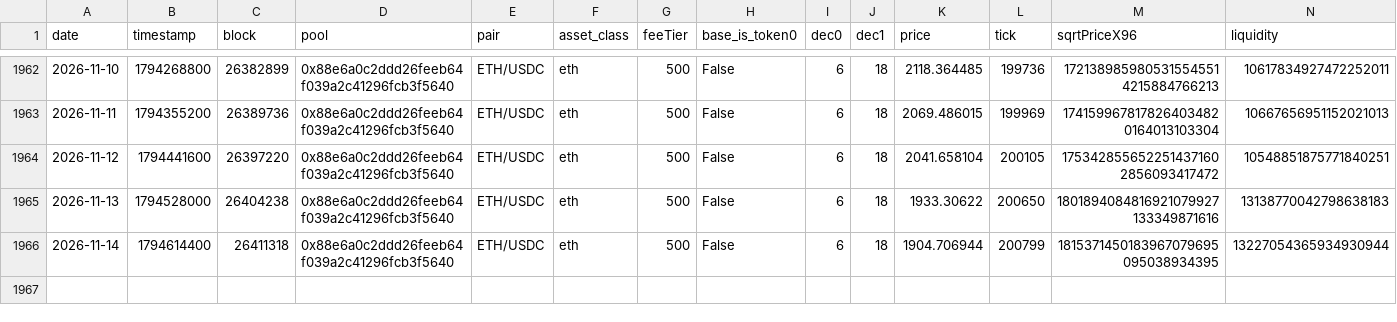
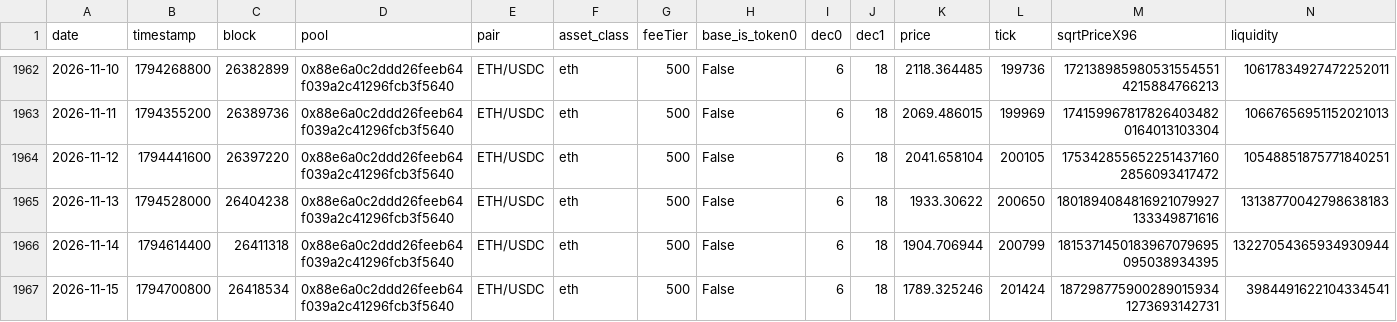
Before and after one commit to MFlab-inc/uniswap-v3-monitor, a CSV file: data/ethereum.csv, drawn as a sheet; only a part is shown, gaps mark what is left out; rows hold the shown columns only; the diff names each change by its address in the sheet, - before the commit and + after, or states it on an @@ line.

```diff
--- a/data/ethereum.csv
+++ b/data/ethereum.csv
+row 1967: 2026-11-15 | 1794700800 | 26418534 | 0x88e6a0c2ddd26feeb64f039a2c41296fcb3f5640 | ETH/USDC | eth | 500 | False | 6 | 18 | 1789.325246 | 201424 | 1872987759002890159341273693142731 | 3984491622104334541
```
Also changed, not shown: data/arbitrum.csv, data/base.csv, 3 other files.
